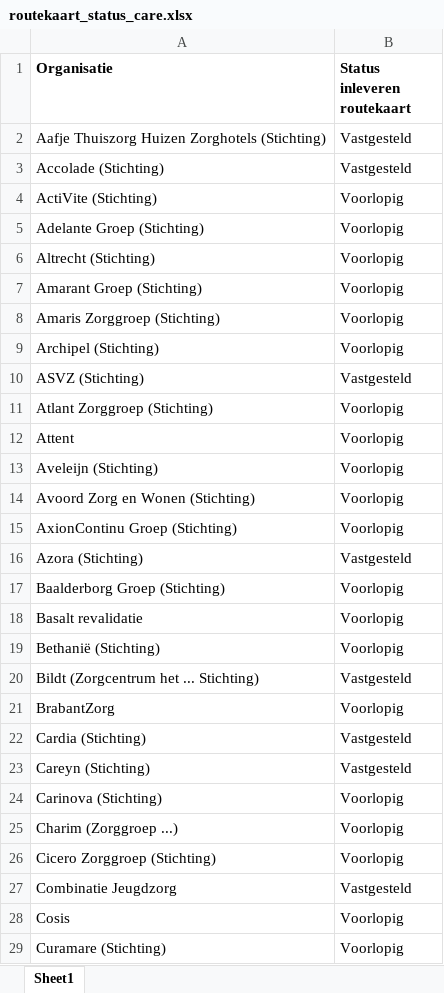
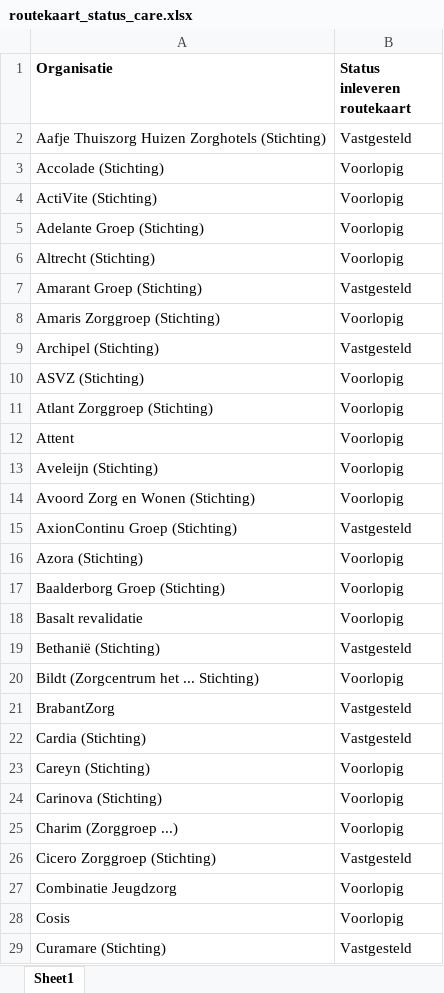
Before and after one commit to ReinierNL/nederland-waterland, an Excel workbook: src/data/routekaart_status_care.xlsx, sheet Sheet1, drawn as a sheet; only a part is shown; values as stored, in another font and other column widths than the file's, no borders; the diff covers the shown part only; the diff names each change by its address in the sheet, - before the commit and + after, or states it on an @@ line.

Commit message:
Updated data for care (v22)

```diff
--- a/src/data/routekaart_status_care.xlsx (sheet Sheet1)
+++ b/src/data/routekaart_status_care.xlsx (sheet Sheet1)
-B3 (Status inleveren routekaart): Vastgesteld
+B3 (Status inleveren routekaart): Voorlopig
-B7 (Status inleveren routekaart): Voorlopig
+B7 (Status inleveren routekaart): Vastgesteld
-B9 (Status inleveren routekaart): Voorlopig
+B9 (Status inleveren routekaart): Vastgesteld
-B10 (Status inleveren routekaart): Vastgesteld
+B10 (Status inleveren routekaart): Voorlopig
-B15 (Status inleveren routekaart): Voorlopig
+B15 (Status inleveren routekaart): Vastgesteld
-B16 (Status inleveren routekaart): Vastgesteld
+B16 (Status inleveren routekaart): Voorlopig
-B19 (Status inleveren routekaart): Voorlopig
+B19 (Status inleveren routekaart): Vastgesteld
-B20 (Status inleveren routekaart): Vastgesteld
+B20 (Status inleveren routekaart): Voorlopig
-B21 (Status inleveren routekaart): Voorlopig
+B21 (Status inleveren routekaart): Vastgesteld
-B23 (Status inleveren routekaart): Vastgesteld
+B23 (Status inleveren routekaart): Voorlopig
-B26 (Status inleveren routekaart): Voorlopig
+B26 (Status inleveren routekaart): Vastgesteld
-B27 (Status inleveren routekaart): Vastgesteld
+B27 (Status inleveren routekaart): Voorlopig
-B29 (Status inleveren routekaart): Voorlopig
+B29 (Status inleveren routekaart): Vastgesteld
```
Also changed, not shown: 2 added rows, 2 removed rows and 46 edited cells elsewhere in this sheet, 3 other files.
